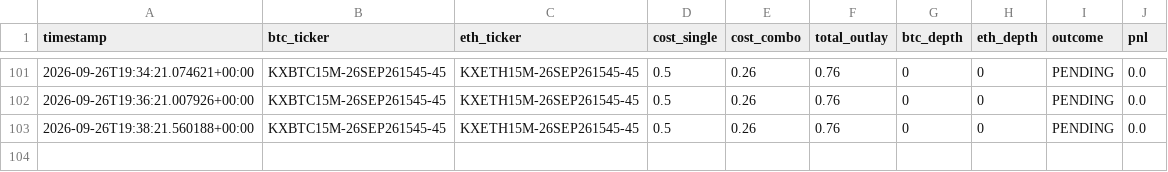
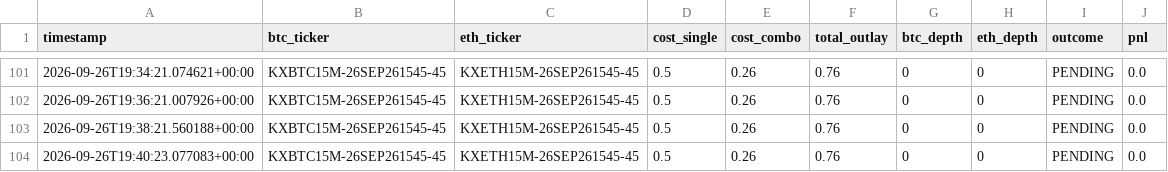
Before and after one commit to Prinxe-crypto/COMBO-K, a CSV file: kalshi_flexible_paper_log.csv, drawn as a sheet; only a part is shown, gaps mark what is left out; the diff names each change by its address in the sheet, - before the commit and + after, or states it on an @@ line.

```diff
--- a/kalshi_flexible_paper_log.csv
+++ b/kalshi_flexible_paper_log.csv
+row 104: 2026-09-26T19:40:23.077083+00:00 | KXBTC15M-26SEP261545-45 | KXETH15M-26SEP261545-45 | 0.5 | 0.26 | 0.76 | 0 | 0 | PENDING | 0.0
```
